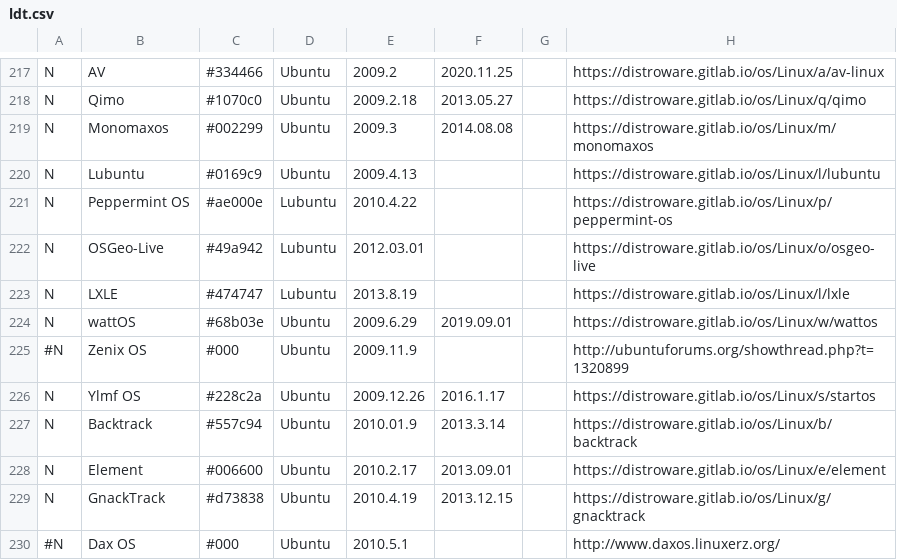
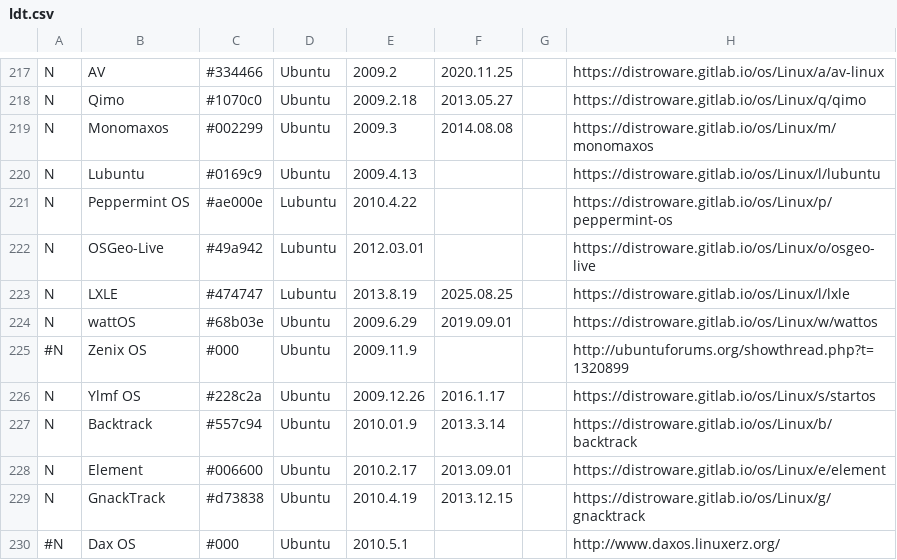
Before and after one commit to FabioLolix/LinuxTimeline, a CSV file: ldt.csv, drawn as a sheet; only a part is shown, gaps mark what is left out; the diff names each change by its address in the sheet, - before the commit and + after, or states it on an @@ line.

Commit message:
EOL LXLE

```diff
--- a/ldt.csv
+++ b/ldt.csv
-F223: (empty)
+F223: 2025.08.25
```
